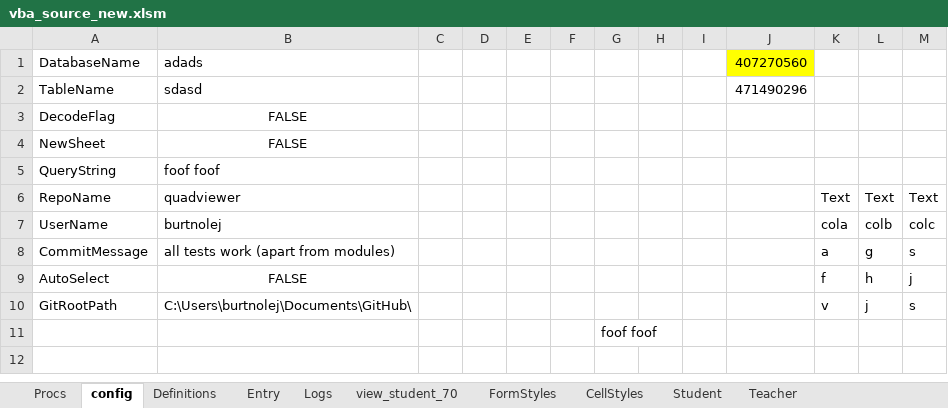
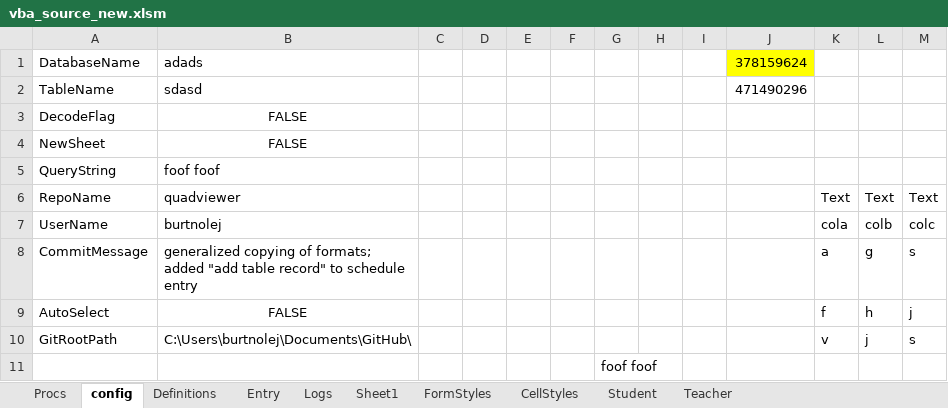
Before and after one commit to burtnolej/foo, an Excel workbook: vba_source_new.xlsm, sheet config, drawn as a sheet; values as stored, in another font and other column widths than the file's, no borders; the diff names each change by its address in the sheet, - before the commit and + after, or states it on an @@ line.

```diff
--- a/vba_source_new.xlsm (sheet config)
+++ b/vba_source_new.xlsm (sheet config)
-sheet tab: view_student_70
+sheet tab: Sheet1
-J1: 407270560
+J1: 378159624
-B8: all tests work (apart from modules)
+B8: generalized copying of formats; added "add table record" to schedule entry
```
Also changed, not shown: sheet Procs, sheet FormStyles, hidden cells.
